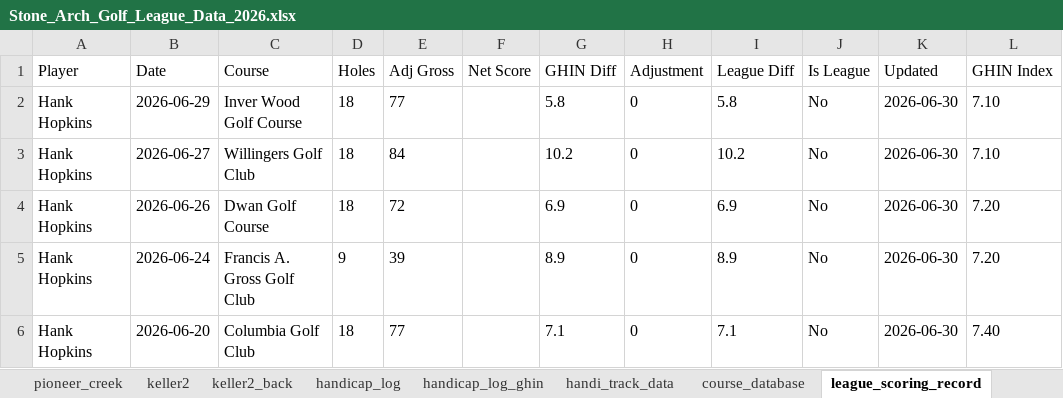
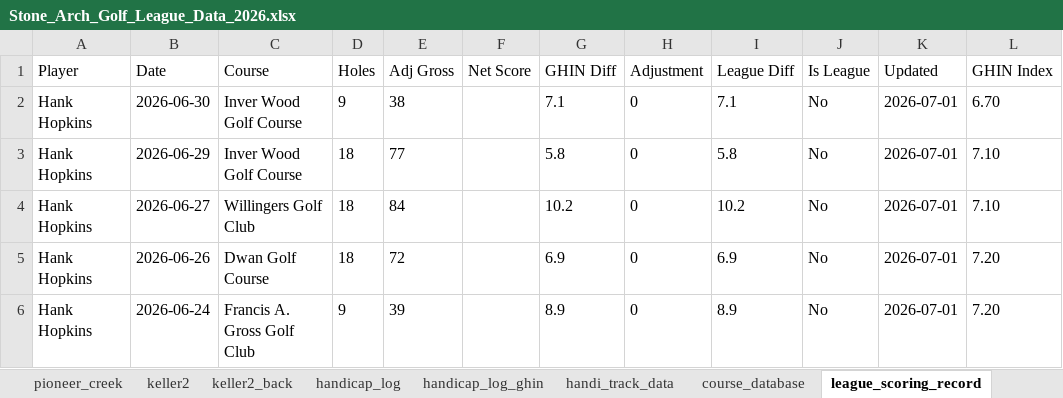
Before and after one commit to hankhopkins/sagl, an Excel workbook: data/Stone_Arch_Golf_League_Data_2026.xlsx, sheet league_scoring_record, drawn as a sheet; only a part is shown; values as stored, in another font and other column widths than the file's, no borders; the diff covers the shown part only; the diff names each change by its address in the sheet, - before the commit and + after, or states it on an @@ line.

```diff
--- a/data/Stone_Arch_Golf_League_Data_2026.xlsx (sheet league_scoring_record)
+++ b/data/Stone_Arch_Golf_League_Data_2026.xlsx (sheet league_scoring_record)
-B2 (Date): 2026-06-29
+B2 (Date): 2026-06-30
-D2 (Holes): 18
+D2 (Holes): 9
-E2 (Adj Gross): 77
+E2 (Adj Gross): 38
-G2 (GHIN Diff): 5.8
+G2 (GHIN Diff): 7.1
-I2 (League Diff): 5.8
+I2 (League Diff): 7.1
-K2:K6 (Updated): 2026-06-30
+K2:K6 (Updated): 2026-07-01
-L2 (GHIN Index): 7.10
+L2 (GHIN Index): 6.70
-B3 (Date): 2026-06-27
+B3 (Date): 2026-06-29
-C3 (Course): Willingers Golf Club
+C3 (Course): Inver Wood Golf Course
-E3 (Adj Gross): 84
+E3 (Adj Gross): 77
-G3 (GHIN Diff): 10.2
+G3 (GHIN Diff): 5.8
-I3 (League Diff): 10.2
+I3 (League Diff): 5.8
-B4 (Date): 2026-06-26
+B4 (Date): 2026-06-27
-C4 (Course): Dwan Golf Course
+C4 (Course): Willingers Golf Club
-E4 (Adj Gross): 72
+E4 (Adj Gross): 84
-G4 (GHIN Diff): 6.9
+G4 (GHIN Diff): 10.2
-I4 (League Diff): 6.9
+I4 (League Diff): 10.2
-L4 (GHIN Index): 7.20
+L4 (GHIN Index): 7.10
-B5 (Date): 2026-06-24
+B5 (Date): 2026-06-26
-C5 (Course): Francis A. Gross Golf Club
+C5 (Course): Dwan Golf Course
-D5 (Holes): 9
+D5 (Holes): 18
-E5 (Adj Gross): 39
+E5 (Adj Gross): 72
-G5 (GHIN Diff): 8.9
+G5 (GHIN Diff): 6.9
-I5 (League Diff): 8.9
+I5 (League Diff): 6.9
-B6 (Date): 2026-06-20
+B6 (Date): 2026-06-24
-C6 (Course): Columbia Golf Club
+C6 (Course): Francis A. Gross Golf Club
-D6 (Holes): 18
+D6 (Holes): 9
-E6 (Adj Gross): 77
+E6 (Adj Gross): 39
-G6 (GHIN Diff): 7.1
+G6 (GHIN Diff): 8.9
-I6 (League Diff): 7.1
+I6 (League Diff): 8.9
-L6 (GHIN Index): 7.40
+L6 (GHIN Index): 7.20
```
Also changed, not shown: 641 edited cells elsewhere in this sheet, sheet handicap_log, sheet handicap_log_ghin, sheet handi_track_data, sheet league_handicap, sheet chaska_town_back_sc, sheet keller_back_sc, 16 more sheets, 1 other file.
